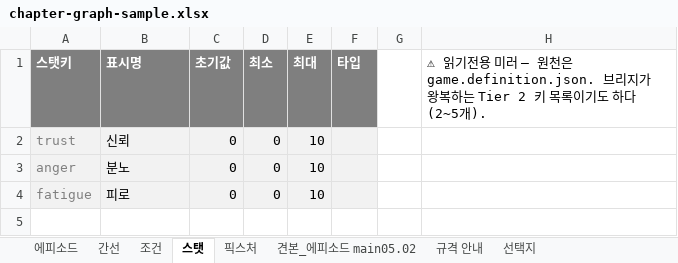
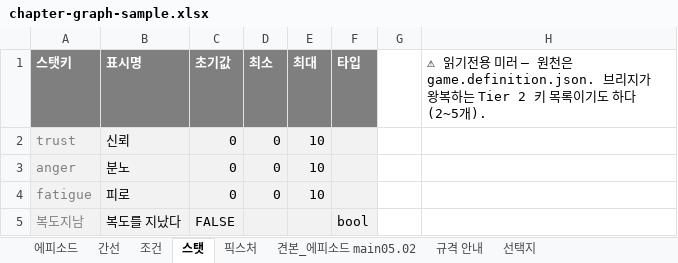
Before and after one commit to 123456789qwaszx/VNStoryEditor_avalonia, an Excel workbook: docs/chapter-graph-sample.xlsx, sheet 스탯, drawn as a sheet; values as stored, in another font and other column widths than the file's, no borders; the diff names each change by its address in the sheet, - before the commit and + after, or states it on an @@ line.

```diff
--- a/docs/chapter-graph-sample.xlsx (sheet 스탯)
+++ b/docs/chapter-graph-sample.xlsx (sheet 스탯)
+row 5: 복도지남 | 복도를 지났다 | FALSE |  |  | bool
```
Also changed, not shown: sheet 에피소드, sheet 조건, sheet 간선, 20 other files.
